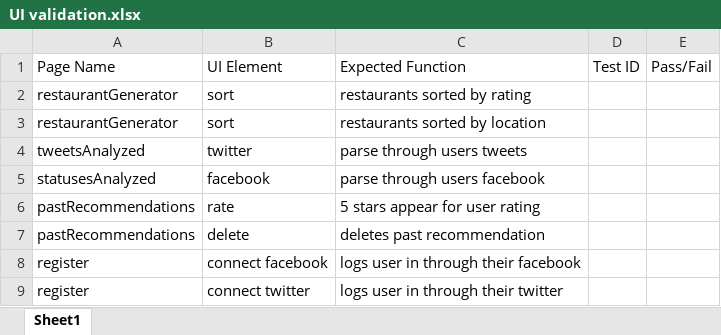
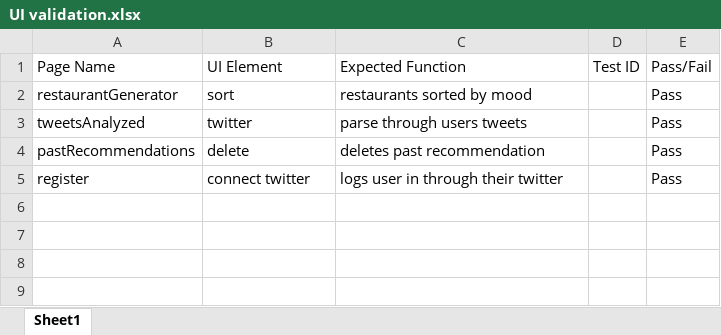
Before and after one commit to aeleonu/411_Project, an Excel workbook: UI validation.xlsx, sheet Sheet1, drawn as a sheet; values as stored, in another font and other column widths than the file's, no borders; charts and pictures not drawn; removed rows and columns are numbered as before the commit, all else as after; the diff names each change by its address in the sheet, - before the commit and + after, or states it on an @@ line.

```diff
--- a/UI validation.xlsx (sheet Sheet1)
+++ b/UI validation.xlsx (sheet Sheet1)
-row 2: restaurantGenerator | sort | restaurants sorted by rating
-C2: restaurants sorted by location
+C2: restaurants sorted by mood
-E2:E3: (empty)
+E2:E3: Pass
-row 5: statusesAnalyzed | facebook | parse through users facebook
-row 6: pastRecommendations | rate | 5 stars appear for user rating
-E4: (empty)
+E4: Pass
-row 8: register | connect facebook | logs user in through their facebook
-E5: (empty)
+E5: Pass
```
Also changed, not shown: charts or pictures, Data validation.xlsx, Form field validations.xlsx, 3 other files.
